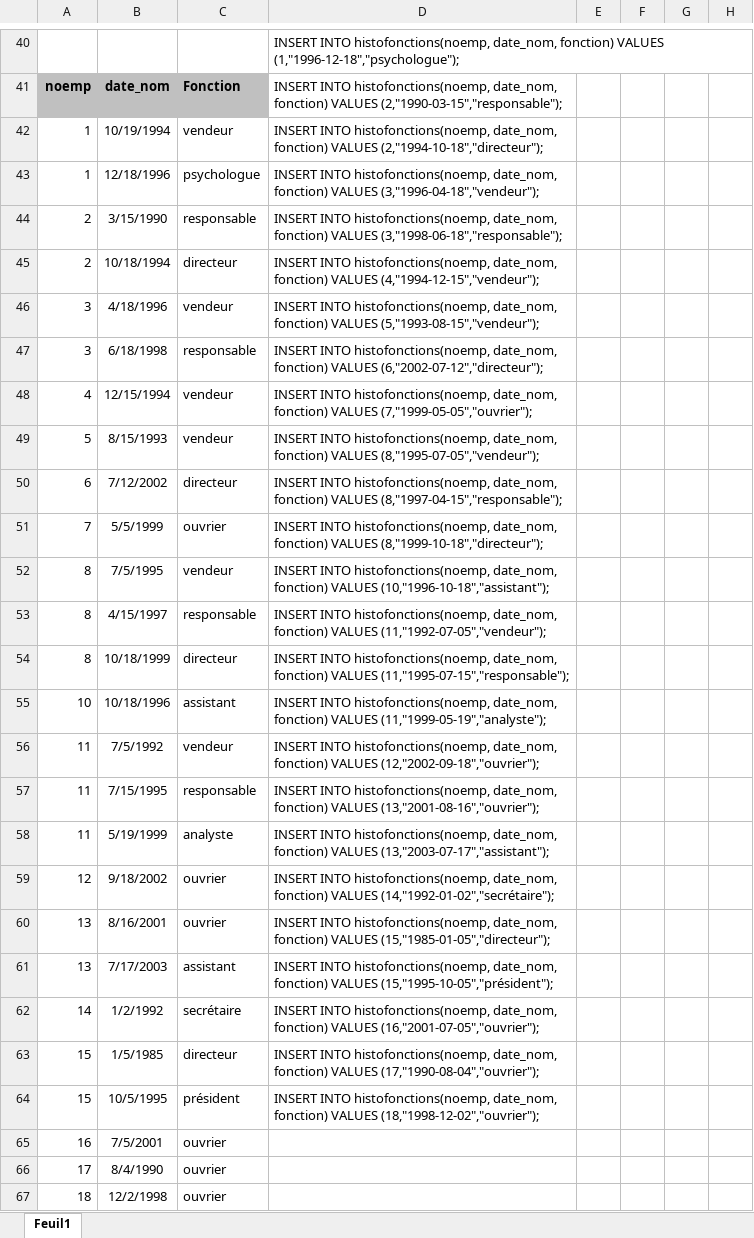
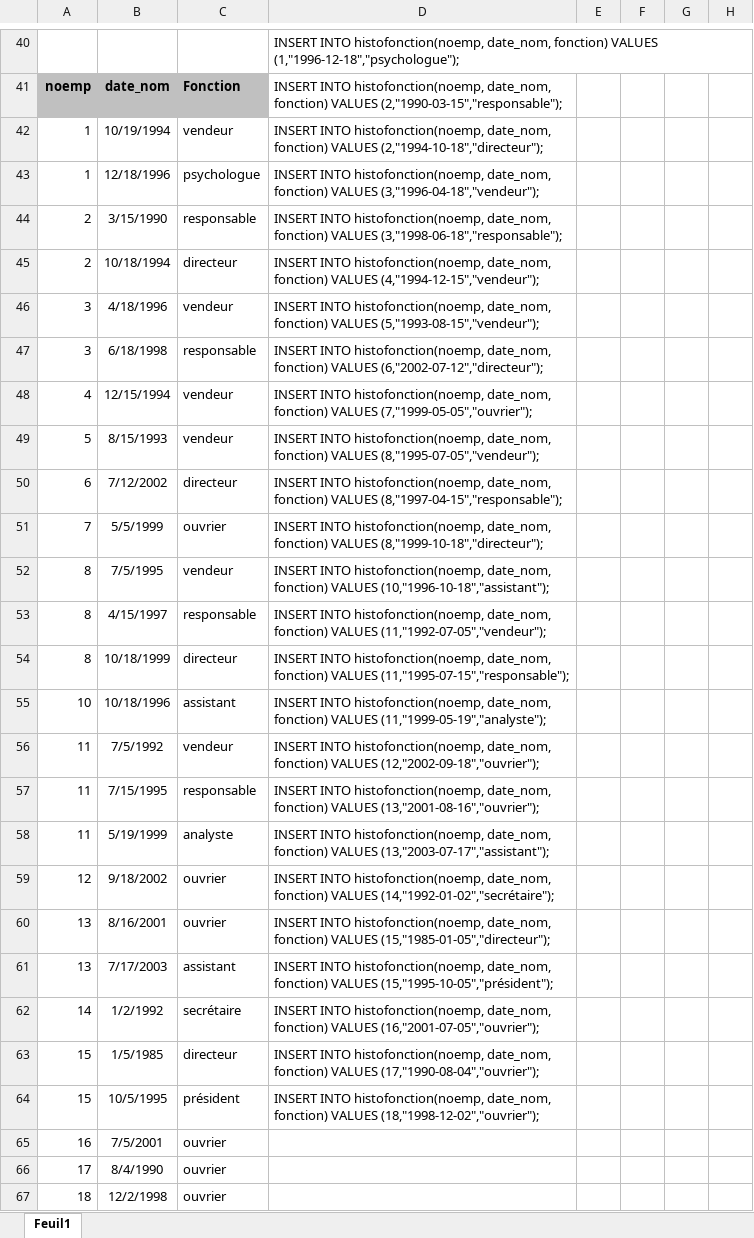
Before and after one commit to Quentin2706/CDA, an Excel workbook: 02 - REQUETAGE/employes(2)_jeu_de_donnee.xlsx, sheet Feuil1, drawn as a sheet; only a part is shown, gaps mark what is left out; values as stored, in another font and other column widths than the file's, no borders; the diff covers the shown part only; the diff names each change by its address in the sheet, - before the commit and + after, or states it on an @@ line.

```diff
--- a/02 - REQUETAGE/employes(2)_jeu_de_donnee.xlsx (sheet Feuil1)
+++ b/02 - REQUETAGE/employes(2)_jeu_de_donnee.xlsx (sheet Feuil1)
-D40: INSERT INTO histofonctions(noemp, date_nom, fonction)…
+D40: INSERT INTO histofonction(noemp, date_nom, fonction)…
-D41: INSERT INTO histofonctions(noemp, date_nom, fonction)…
+D41: INSERT INTO histofonction(noemp, date_nom, fonction)…
-D42: INSERT INTO histofonctions(noemp, date_nom, fonction)…
+D42: INSERT INTO histofonction(noemp, date_nom, fonction)…
-D43: INSERT INTO histofonctions(noemp, date_nom, fonction)…
+D43: INSERT INTO histofonction(noemp, date_nom, fonction)…
-D44: INSERT INTO histofonctions(noemp, date_nom, fonction)…
+D44: INSERT INTO histofonction(noemp, date_nom, fonction)…
-D45: INSERT INTO histofonctions(noemp, date_nom, fonction)…
+D45: INSERT INTO histofonction(noemp, date_nom, fonction)…
-D46: INSERT INTO histofonctions(noemp, date_nom, fonction)…
+D46: INSERT INTO histofonction(noemp, date_nom, fonction)…
-D47: INSERT INTO histofonctions(noemp, date_nom, fonction)…
+D47: INSERT INTO histofonction(noemp, date_nom, fonction)…
-D48: INSERT INTO histofonctions(noemp, date_nom, fonction)…
+D48: INSERT INTO histofonction(noemp, date_nom, fonction)…
-D49: INSERT INTO histofonctions(noemp, date_nom, fonction)…
+D49: INSERT INTO histofonction(noemp, date_nom, fonction)…
-D50: INSERT INTO histofonctions(noemp, date_nom, fonction)…
+D50: INSERT INTO histofonction(noemp, date_nom, fonction)…
-D51: INSERT INTO histofonctions(noemp, date_nom, fonction)…
+D51: INSERT INTO histofonction(noemp, date_nom, fonction)…
-D52: INSERT INTO histofonctions(noemp, date_nom, fonction)…
+D52: INSERT INTO histofonction(noemp, date_nom, fonction)…
-D53: INSERT INTO histofonctions(noemp, date_nom, fonction)…
+D53: INSERT INTO histofonction(noemp, date_nom, fonction)…
-D54: INSERT INTO histofonctions(noemp, date_nom, fonction)…
+D54: INSERT INTO histofonction(noemp, date_nom, fonction)…
-D55: INSERT INTO histofonctions(noemp, date_nom, fonction)…
+D55: INSERT INTO histofonction(noemp, date_nom, fonction)…
-D56: INSERT INTO histofonctions(noemp, date_nom, fonction)…
+D56: INSERT INTO histofonction(noemp, date_nom, fonction)…
-D57: INSERT INTO histofonctions(noemp, date_nom, fonction)…
+D57: INSERT INTO histofonction(noemp, date_nom, fonction)…
-D58: INSERT INTO histofonctions(noemp, date_nom, fonction)…
+D58: INSERT INTO histofonction(noemp, date_nom, fonction)…
-D59: INSERT INTO histofonctions(noemp, date_nom, fonction)…
+D59: INSERT INTO histofonction(noemp, date_nom, fonction)…
-D60: INSERT INTO histofonctions(noemp, date_nom, fonction)…
+D60: INSERT INTO histofonction(noemp, date_nom, fonction)…
-D61: INSERT INTO histofonctions(noemp, date_nom, fonction)…
+D61: INSERT INTO histofonction(noemp, date_nom, fonction)…
-D62: INSERT INTO histofonctions(noemp, date_nom, fonction)…
+D62: INSERT INTO histofonction(noemp, date_nom, fonction)…
-D63: INSERT INTO histofonctions(noemp, date_nom, fonction)…
+D63: INSERT INTO histofonction(noemp, date_nom, fonction)…
-D64: INSERT INTO histofonctions(noemp, date_nom, fonction)…
+D64: INSERT INTO histofonction(noemp, date_nom, fonction)…
```
Also changed, not shown: 22 edited cells elsewhere in this sheet, formulas that keep their value, 17 other files.
